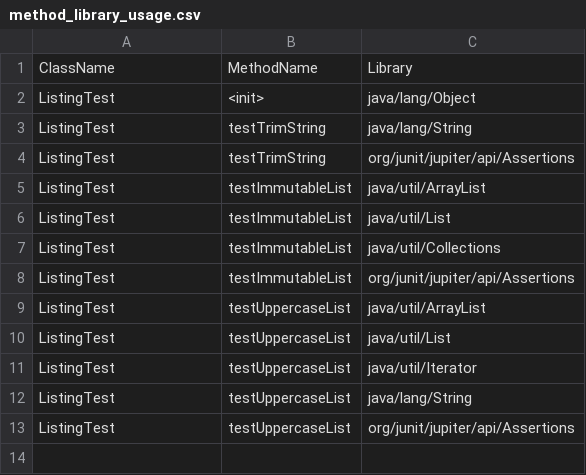
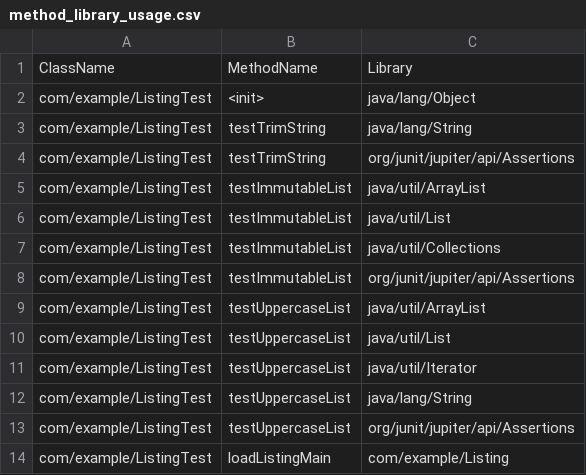
Before and after one commit to sugiyma111/LoggingTestCaseExecution, a CSV file: sort-library/method_library_usage.csv, drawn as a sheet.

Commit message:
change sort-library

```diff
--- a/sort-library/method_library_usage.csv
+++ b/sort-library/method_library_usage.csv
@@ -1,13 +1,14 @@
 ClassName,MethodName,Library
-ListingTest,<init>,java/lang/Object
-ListingTest,testTrimString,java/lang/String
-ListingTest,testTrimString,org/junit/jupiter/api/Assertions
-ListingTest,testImmutableList,java/util/ArrayList
-ListingTest,testImmutableList,java/util/List
-ListingTest,testImmutableList,java/util/Collections
-ListingTest,testImmutableList,org/junit/jupiter/api/Assertions
-ListingTest,testUppercaseList,java/util/ArrayList
-ListingTest,testUppercaseList,java/util/List
-ListingTest,testUppercaseList,java/util/Iterator
-ListingTest,testUppercaseList,java/lang/String
-ListingTest,testUppercaseList,org/junit/jupiter/api/Assertions
+com/example/ListingTest,<init>,java/lang/Object
+com/example/ListingTest,testTrimString,java/lang/String
+com/example/ListingTest,testTrimString,org/junit/jupiter/api/Assertions
+com/example/ListingTest,testImmutableList,java/util/ArrayList
+com/example/ListingTest,testImmutableList,java/util/List
+com/example/ListingTest,testImmutableList,java/util/Collections
+com/example/ListingTest,testImmutableList,org/junit/jupiter/api/Assertions
+com/example/ListingTest,testUppercaseList,java/util/ArrayList
+com/example/ListingTest,testUppercaseList,java/util/List
+com/example/ListingTest,testUppercaseList,java/util/Iterator
+com/example/ListingTest,testUppercaseList,java/lang/String
+com/example/ListingTest,testUppercaseList,org/junit/jupiter/api/Assertions
+com/example/ListingTest,loadListingMain,com/example/Listing
```
Also changed, not shown: 7 other files.
